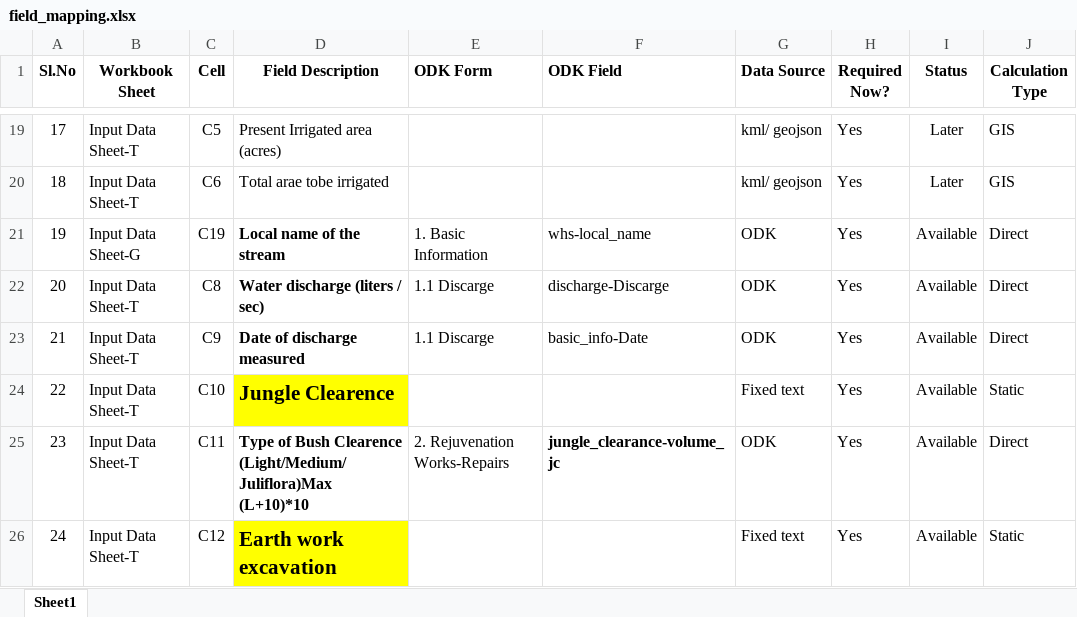
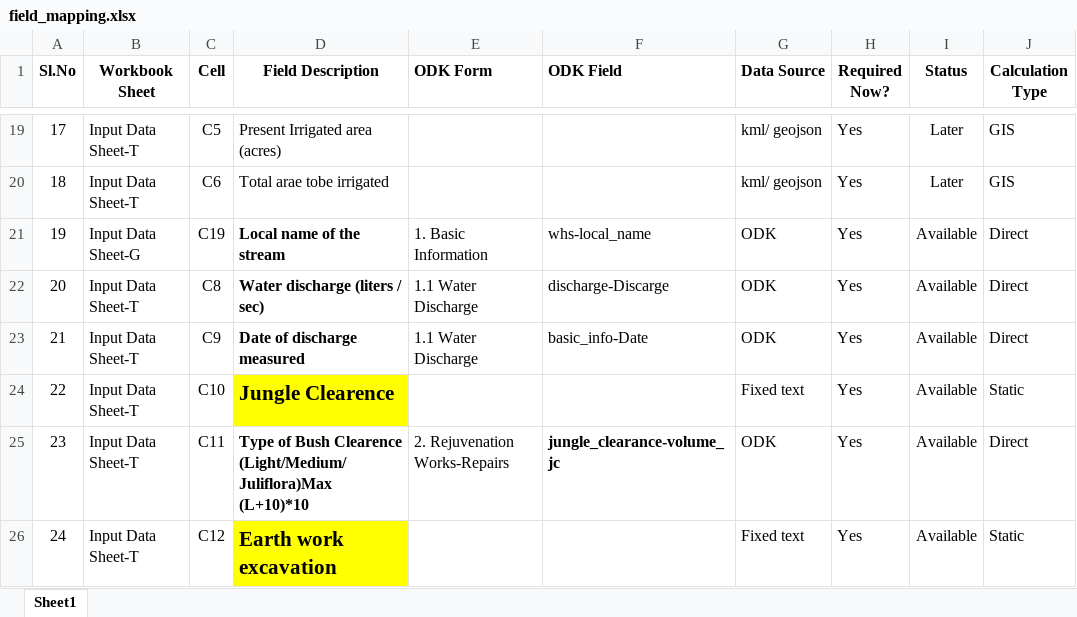
Before and after one commit to wassannc/WHS-Rejuvenation-Estimator, an Excel workbook: mapping/field_mapping.xlsx, sheet Sheet1, drawn as a sheet; only a part is shown, gaps mark what is left out; values as stored, in another font and other column widths than the file's, no borders; the diff names each change by its address in the sheet, - before the commit and + after, or states it on an @@ line.

Commit message:
Add files via upload

```diff
--- a/mapping/field_mapping.xlsx (sheet Sheet1)
+++ b/mapping/field_mapping.xlsx (sheet Sheet1)
-E22:E23 (ODK Form): 1.1 Discarge
+E22:E23 (ODK Form): 1.1 Water Discharge
```
